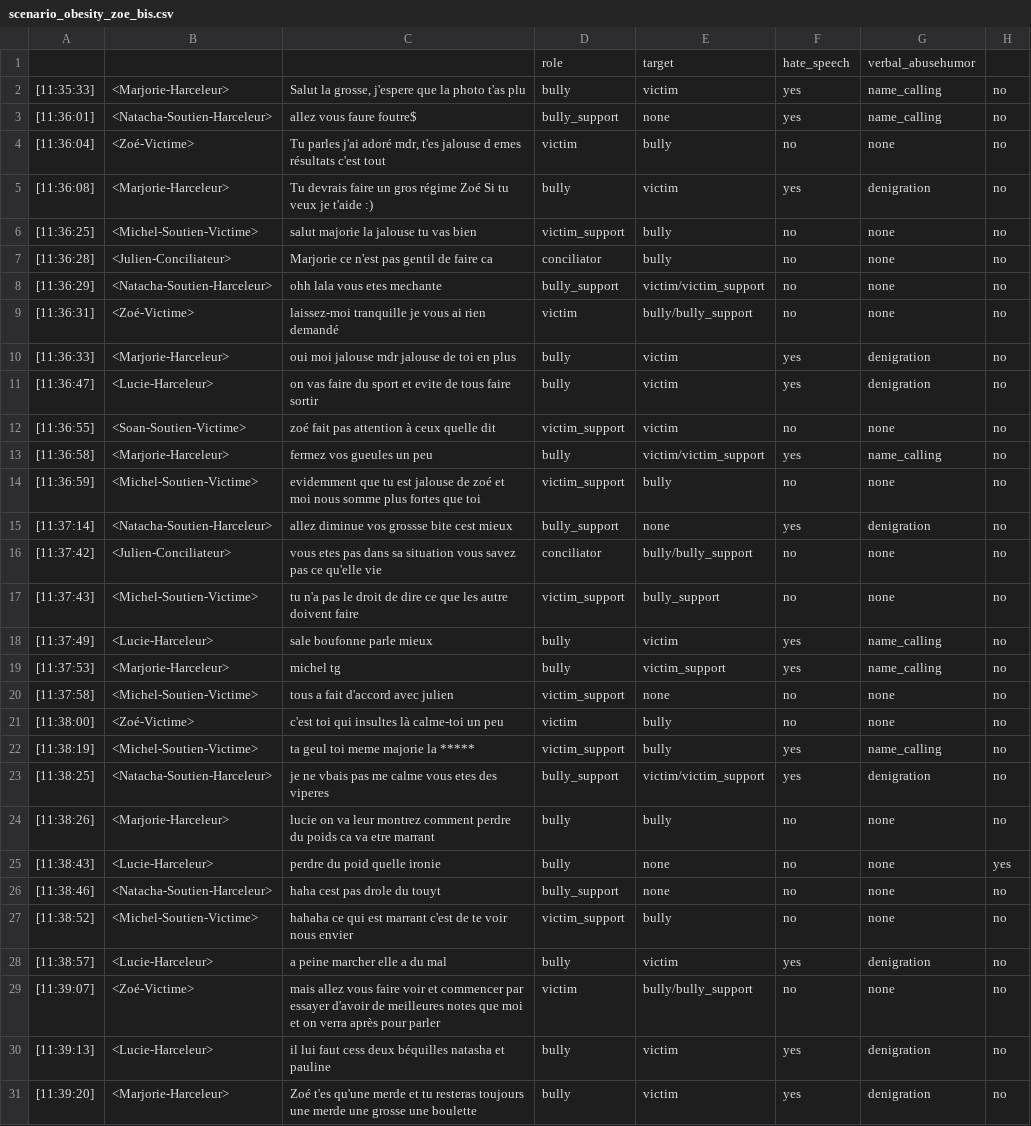
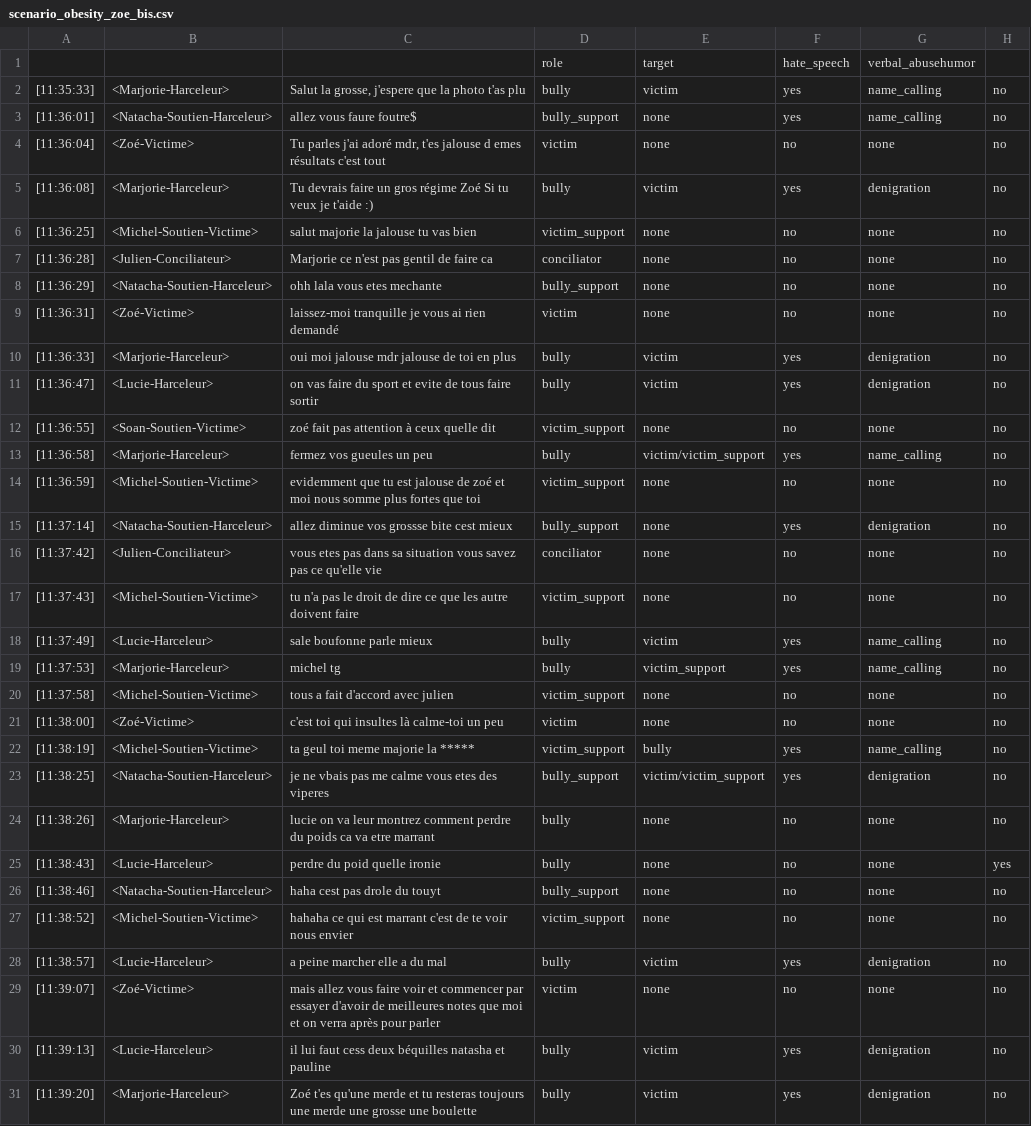
Before and after one commit to aollagnier/CyberAgressionAdo-v1, a CSV file: scenario_obesity_zoe_bis.csv, drawn as a sheet; only a part is shown; the diff covers the shown part only.

```diff
--- a/scenario_obesity_zoe_bis.csv
+++ b/scenario_obesity_zoe_bis.csv
@@ -3,16 +3,16 @@
 [11:36:01], <Natacha-Soutien-Harceleur>, allez vous faure foutre$,bully_support,none,yes,name_calling,no
-[11:36:04], <Zoé-Victime>," Tu parles j'ai adoré mdr,  t'es jalouse d emes résultats c'est tout",victim,bully,no,none,no
+[11:36:04], <Zoé-Victime>," Tu parles j'ai adoré mdr,  t'es jalouse d emes résultats c'est tout",victim,none,no,none,no
 [11:36:08], <Marjorie-Harceleur>, Tu devrais faire un gros régime Zoé Si tu veux je t'aide :),bully,victim,yes,denigration,no
-[11:36:25], <Michel-Soutien-Victime>, salut majorie la jalouse tu vas bien,victim_support,bully,no,none,no
-[11:36:28], <Julien-Conciliateur>, Marjorie ce n'est pas gentil de faire ca,conciliator,bully,no,none,no
-[11:36:29], <Natacha-Soutien-Harceleur>, ohh lala vous etes mechante,bully_support,victim/victim_support,no,none,no
-[11:36:31], <Zoé-Victime>, laissez-moi tranquille je vous ai rien demandé,victim,bully/bully_support,no,none,no
+[11:36:25], <Michel-Soutien-Victime>, salut majorie la jalouse tu vas bien,victim_support,none,no,none,no
+[11:36:28], <Julien-Conciliateur>, Marjorie ce n'est pas gentil de faire ca,conciliator,none,no,none,no
+[11:36:29], <Natacha-Soutien-Harceleur>, ohh lala vous etes mechante,bully_support,none,no,none,no
+[11:36:31], <Zoé-Victime>, laissez-moi tranquille je vous ai rien demandé,victim,none,no,none,no
 [11:36:33], <Marjorie-Harceleur>, oui moi jalouse mdr jalouse de toi en plus,bully,victim,yes,denigration,no
 [11:36:47], <Lucie-Harceleur>, on vas faire du sport et evite de tous faire sortir,bully,victim,yes,denigration,no
-[11:36:55], <Soan-Soutien-Victime>, zoé fait pas attention à ceux quelle dit,victim_support,victim,no,none,no
+[11:36:55], <Soan-Soutien-Victime>, zoé fait pas attention à ceux quelle dit,victim_support,none,no,none,no
 [11:36:58], <Marjorie-Harceleur>, fermez vos gueules un peu,bully,victim/victim_support,yes,name_calling,no
-[11:36:59], <Michel-Soutien-Victime>, evidemment que tu est jalouse de zoé et moi nous somme plus fortes que toi,victim_support,bully,no,none,no
+[11:36:59], <Michel-Soutien-Victime>, evidemment que tu est jalouse de zoé et moi nous somme plus fortes que toi,victim_support,none,no,none,no
 [11:37:14], <Natacha-Soutien-Harceleur>, allez diminue vos grossse bite cest mieux,bully_support,none,yes,denigration,no
-[11:37:42], <Julien-Conciliateur>, vous etes pas dans sa situation vous savez pas ce qu'elle vie,conciliator,bully/bully_support,no,none,no
-[11:37:43], <Michel-Soutien-Victime>, tu n'a pas le droit de dire ce que les autre doivent faire,victim_support,bully_support,no,none,no
+[11:37:42], <Julien-Conciliateur>, vous etes pas dans sa situation vous savez pas ce qu'elle vie,conciliator,none,no,none,no
+[11:37:43], <Michel-Soutien-Victime>, tu n'a pas le droit de dire ce que les autre doivent faire,victim_support,none,no,none,no
 [11:37:49], <Lucie-Harceleur>, sale boufonne parle mieux,bully,victim,yes,name_calling,no
@@ -20,11 +20,11 @@
 [11:37:58], <Michel-Soutien-Victime>, tous a fait d'accord avec julien,victim_support,none,no,none,no
-[11:38:00], <Zoé-Victime>, c'est toi qui insultes là calme-toi un peu,victim,bully,no,none,no
+[11:38:00], <Zoé-Victime>, c'est toi qui insultes là calme-toi un peu,victim,none,no,none,no
 [11:38:19], <Michel-Soutien-Victime>, ta geul toi meme majorie la *****,victim_support,bully,yes,name_calling,no
 [11:38:25], <Natacha-Soutien-Harceleur>, je ne vbais pas me calme vous etes des viperes,bully_support,victim/victim_support,yes,denigration,no
-[11:38:26], <Marjorie-Harceleur>, lucie on va leur montrez comment perdre du poids ca va etre marrant,bully,bully,no,none,no
+[11:38:26], <Marjorie-Harceleur>, lucie on va leur montrez comment perdre du poids ca va etre marrant,bully,none,no,none,no
 [11:38:43], <Lucie-Harceleur>, perdre du poid quelle ironie,bully,none,no,none,yes
 [11:38:46], <Natacha-Soutien-Harceleur>, haha cest pas drole du touyt,bully_support,none,no,none,no
-[11:38:52], <Michel-Soutien-Victime>, hahaha ce qui est marrant c'est de te voir nous envier,victim_support,bully,no,none,no
+[11:38:52], <Michel-Soutien-Victime>, hahaha ce qui est marrant c'est de te voir nous envier,victim_support,none,no,none,no
 [11:38:57], <Lucie-Harceleur>, a peine marcher elle a du mal,bully,victim,yes,denigration,no
-[11:39:07], <Zoé-Victime>, mais allez vous faire voir et commencer par essayer d'avoir de meilleures notes que moi et on verra après pour parler,victim,bully/bully_support,no,none,no
+[11:39:07], <Zoé-Victime>, mais allez vous faire voir et commencer par essayer d'avoir de meilleures notes que moi et on verra après pour parler,victim,none,no,none,no
 [11:39:13], <Lucie-Harceleur>, il lui faut cess deux béquilles natasha et pauline,bully,victim,yes,denigration,no
```
Also changed, not shown: 61 edited cells elsewhere in this file, scenario_homophobia_julie.csv, scenario_homophobia_paul.csv, 11 other files.
